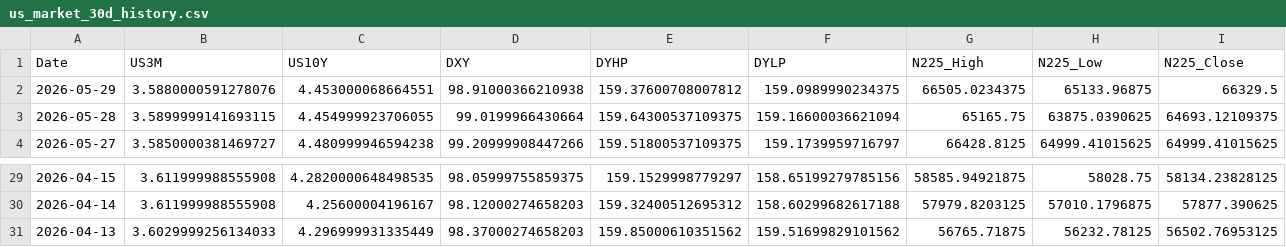
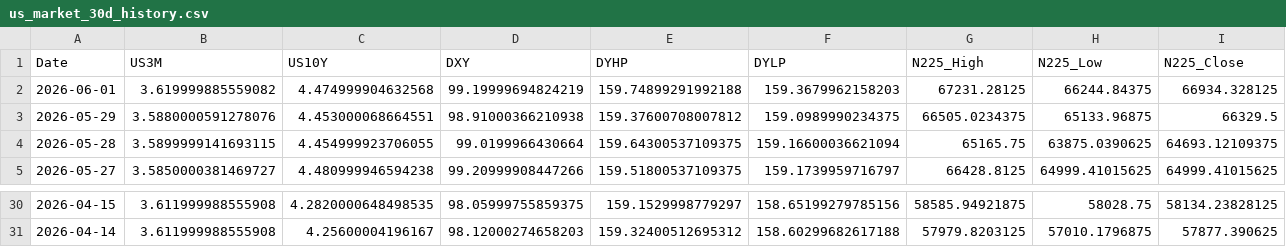
Before and after one commit to Mbnstk/market-data, a CSV file: us_market_30d_history.csv, drawn as a sheet; only a part is shown, gaps mark what is left out; removed rows and columns are numbered as before the commit, all else as after; the diff names each change by its address in the sheet, - before the commit and + after, or states it on an @@ line.

Commit message:
Market Update: 2026-06-02 23:51

```diff
--- a/us_market_30d_history.csv
+++ b/us_market_30d_history.csv
+row 2: 2026-06-01 | 3.619999885559082 | 4.474999904632568 | 99.19999694824219 | 159.74899291992188 | 159.3679962158203 | 67231.28125 | 66244.84375 | 66934.328125
-row 31: 2026-04-13 | 3.6029999256134033 | 4.296999931335449 | 98.37000274658203 | 159.85000610351562 | 159.51699829101562 | 56765.71875 | 56232.78125 | 56502.76953125
```
